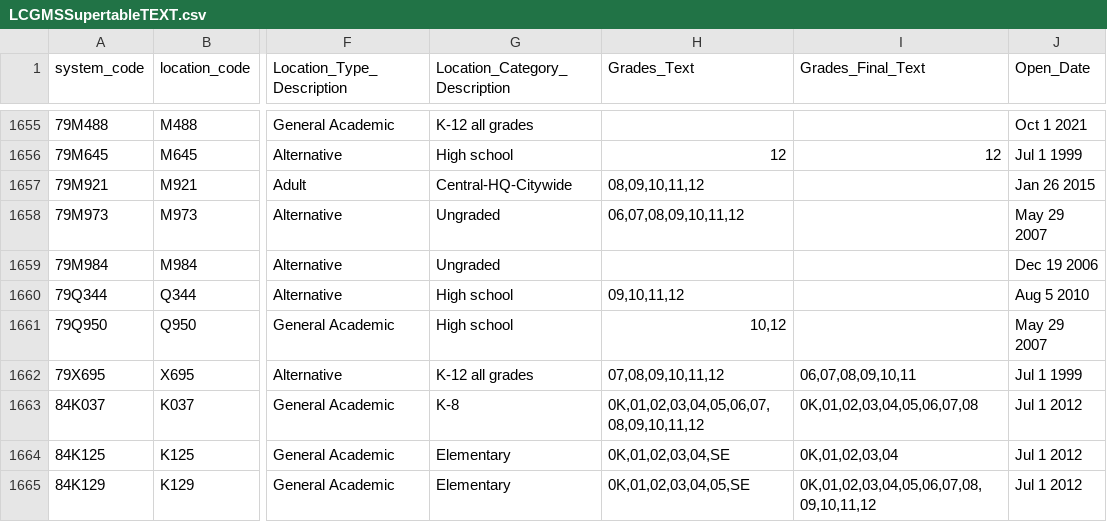
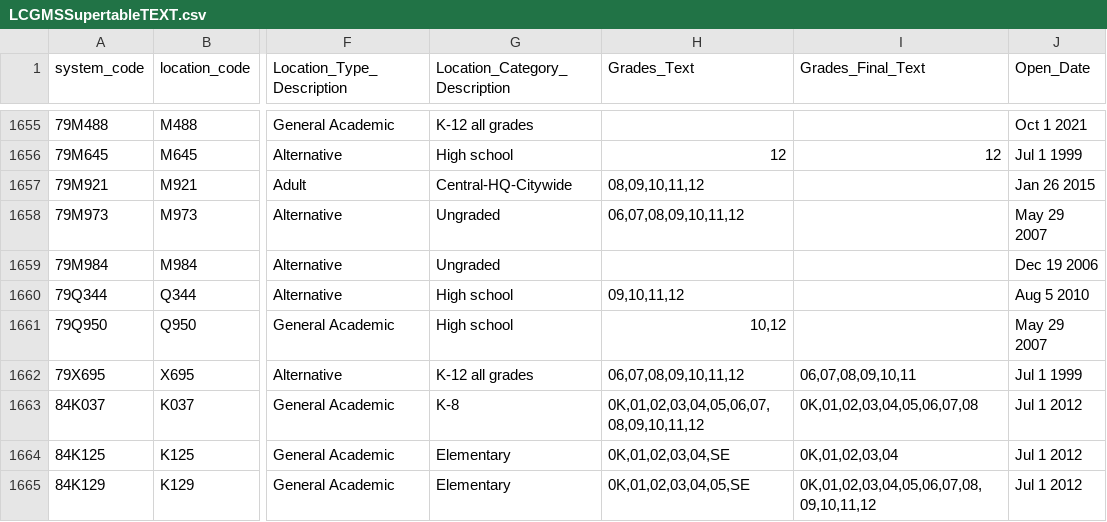
Before and after one commit to dsimoes-doe/LCGMS, a CSV file: LCGMSSupertableTEXT.csv, drawn as a sheet; only a part is shown, gaps mark what is left out; the diff covers the shown part only; the diff names each change by its address in the sheet, - before the commit and + after, or states it on an @@ line.

Commit message:
Update LCGMSSupertableTEXT.csv

```diff
--- a/LCGMSSupertableTEXT.csv
+++ b/LCGMSSupertableTEXT.csv
-H1662 (Grades_Text): 07,08,09,10,11,12
+H1662 (Grades_Text): 06,07,08,09,10,11,12
```
Also changed, not shown: 20 edited cells elsewhere in this file.
